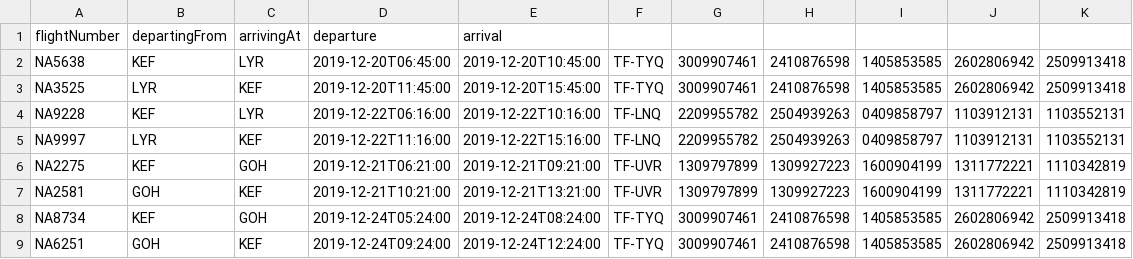
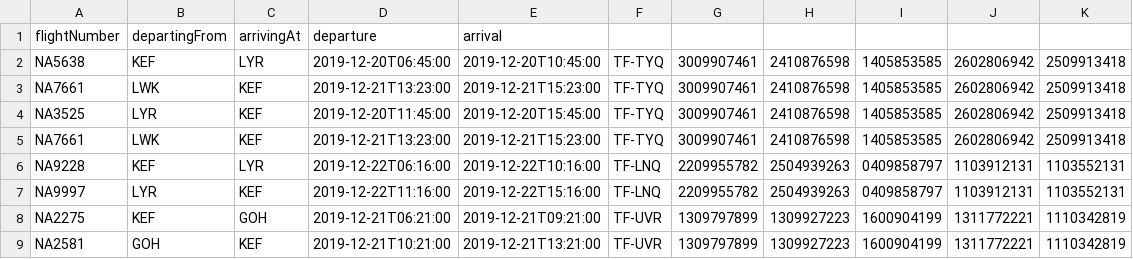
Before and after one commit to fridriks19/Final_programing_assignment1, a CSV file: data/UpcomingFlights.csv, drawn as a sheet; only a part is shown; the shorter side is filled out with more unchanged rows.

```diff
--- a/data/UpcomingFlights.csv
+++ b/data/UpcomingFlights.csv
@@ -2,3 +2,5 @@ flightNumber,departingFrom,arrivingAt,departure,arrival
 NA5638,KEF,LYR,2019-12-20T06:45:00,2019-12-20T10:45:00,TF-TYQ,3009907461,2410876598,1405853585,2602806942,2509913418
+NA7661,LWK,KEF,2019-12-21T13:23:00,2019-12-21T15:23:00,TF-TYQ,3009907461,2410876598,1405853585,2602806942,2509913418
 NA3525,LYR,KEF,2019-12-20T11:45:00,2019-12-20T15:45:00,TF-TYQ,3009907461,2410876598,1405853585,2602806942,2509913418
+NA7661,LWK,KEF,2019-12-21T13:23:00,2019-12-21T15:23:00,TF-TYQ,3009907461,2410876598,1405853585,2602806942,2509913418
 NA9228,KEF,LYR,2019-12-22T06:16:00,2019-12-22T10:16:00,TF-LNQ,2209955782,2504939263,0409858797,1103912131,1103552131
```
Also changed, not shown: 2 other files.
